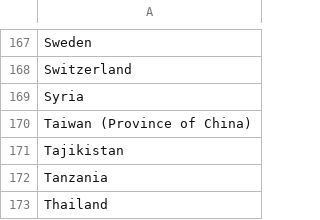
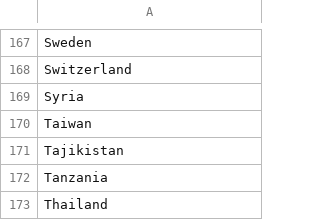
Before and after one commit to timriffe/GlobalViolence, a CSV file: GlobalViolence/Data/Inputs/GBD/GBD_Countries.csv, drawn as a sheet; only a part is shown, gaps mark what is left out.

```diff
--- a/GlobalViolence/Data/Inputs/GBD/GBD_Countries.csv
+++ b/GlobalViolence/Data/Inputs/GBD/GBD_Countries.csv
@@ -169,3 +169,3 @@
 "Syria"
-"Taiwan (Province of China)"
+"Taiwan"
 "Tajikistan"
```
Also changed, not shown: GlobalViolence/Data/Inputs/GBD/GBD_ISO3.csv, 36 other files.
